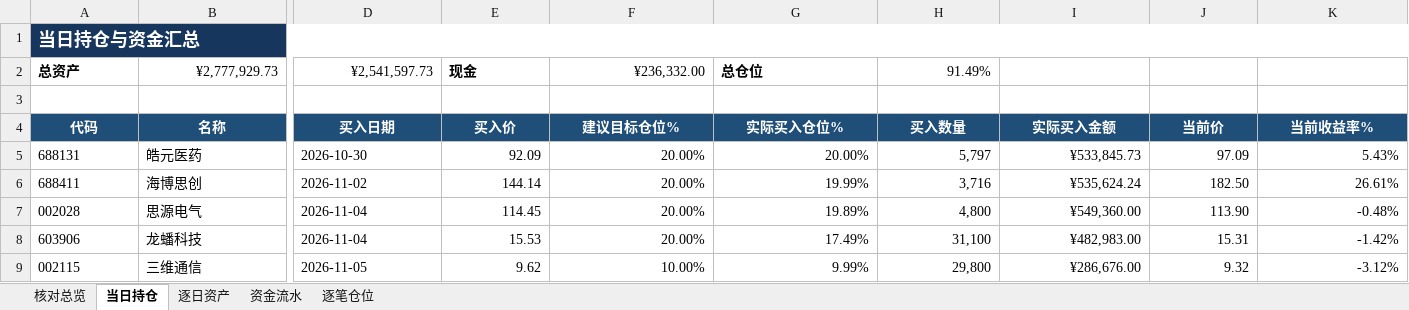
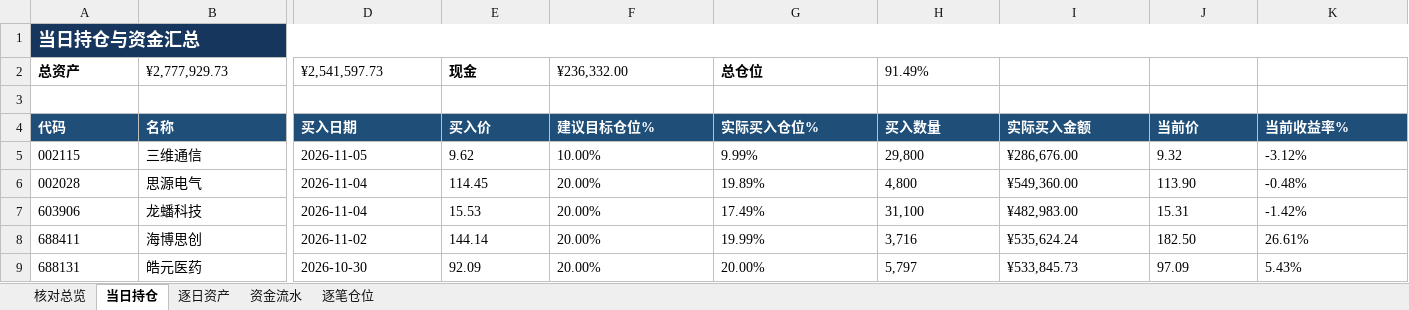
Before and after one commit to nancybhc/ma-cycle3-backtest, an Excel workbook: downloads/交割明细.xlsx, sheet 当日持仓, drawn as a sheet; only a part is shown, gaps mark what is left out; values as stored, in another font and other column widths than the file's, no borders; addresses are those after the commit; the diff covers the shown part only; the diff names each change by its address in the sheet, - before the commit and + after, or states it on an @@ line.

```diff
--- a/downloads/交割明细.xlsx (sheet 当日持仓)
+++ b/downloads/交割明细.xlsx (sheet 当日持仓)
-B2 alignment: right
+B2 alignment: left
-D2 alignment: right
+D2 alignment: left
-F2 alignment: right
+F2 alignment: left
-H2 alignment: right
+H2 alignment: left
-A4:K4 alignment: center
+A4:K4 alignment: left
@@ row 9 moved to row 5: 002115 @@
-E6:K7 alignment: right
+E6:K7 alignment: left
@@ row 6 moved to row 8: 688411 @@
@@ row 5 moved to row 9: 688131 @@
```
Also changed, not shown: cell formats elsewhere in this sheet, sheet 资金流水, sheet 逐日资产, sheet 逐笔仓位, sheet 核对总览, 1 other file.
